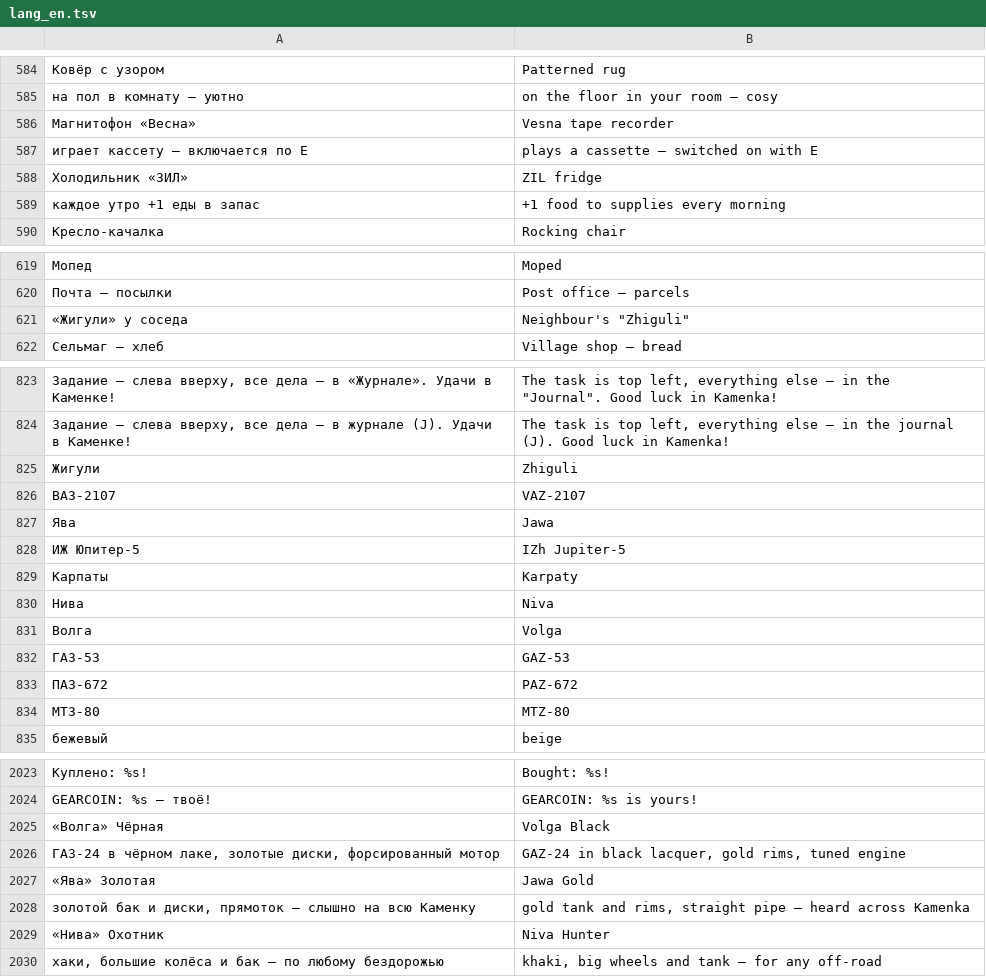
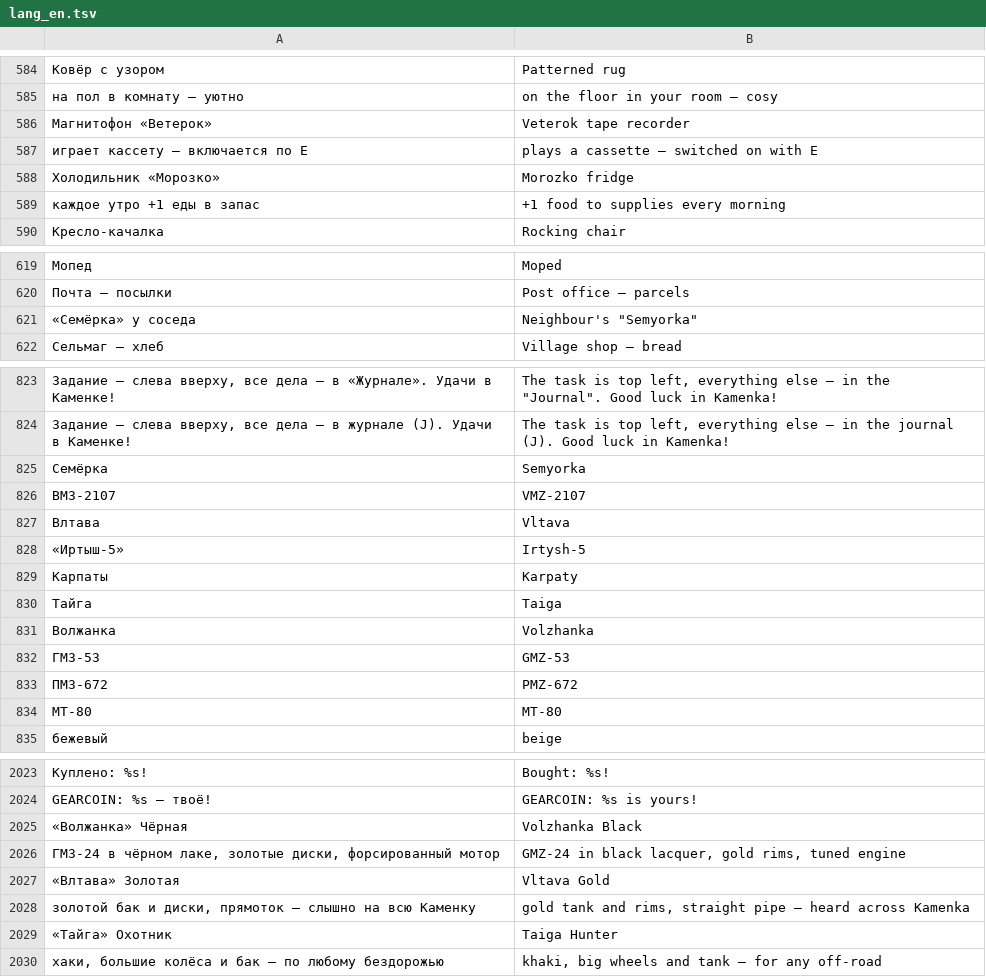
Before and after one commit to Bobi3f/666666, a TSV file: tools/lang_en.tsv, drawn as a sheet; only a part is shown, gaps mark what is left out; removed rows and columns are numbered as before the commit, all else as after; the diff covers the shown part only; the diff names each change by its address in the sheet, - before the commit and + after, or states it on an @@ line.

```diff
--- a/tools/lang_en.tsv
+++ b/tools/lang_en.tsv
-row 586: Магнитофон «Весна» | Vesna tape recorder
+row 586: Магнитофон «Ветерок» | Veterok tape recorder
-row 588: Холодильник «ЗИЛ» | ZIL fridge
+row 588: Холодильник «Морозко» | Morozko fridge
-row 621: «Жигули» у соседа | Neighbour's "Zhiguli"
+row 621: «Семёрка» у соседа | Neighbour's "Semyorka"
-row 825: Жигули | Zhiguli
+row 825: Семёрка | Semyorka
-A826: ВАЗ-2107
+A826: ВМЗ-2107
-B826: VAZ-2107
+B826: VMZ-2107
-row 827: Ява | Jawa
-row 828: ИЖ Юпитер-5 | IZh Jupiter-5
+row 827: Влтава | Vltava
+row 828: «Иртыш-5» | Irtysh-5
-row 830: Нива | Niva
-row 831: Волга | Volga
-row 832: ГАЗ-53 | GAZ-53
+row 830: Тайга | Taiga
+row 831: Волжанка | Volzhanka
+row 832: ГМЗ-53 | GMZ-53
-A833: ПАЗ-672
+A833: ПМЗ-672
-B833: PAZ-672
+B833: PMZ-672
-A834: МТЗ-80
+A834: МТ-80
-B834: MTZ-80
+B834: MT-80
-row 2025: «Волга» Чёрная | Volga Black
+row 2025: «Волжанка» Чёрная | Volzhanka Black
-A2026: ГАЗ-24 в чёрном…
+A2026: ГМЗ-24 в чёрном…
-B2026: GAZ-24 in black…
+B2026: GMZ-24 in black…
-row 2027: «Ява» Золотая | Jawa Gold
+row 2027: «Влтава» Золотая | Vltava Gold
-row 2029: «Нива» Охотник | Niva Hunter
+row 2029: «Тайга» Охотник | Taiga Hunter
```
Also changed, not shown: 12 added rows, 12 removed rows and 89 edited cells elsewhere in this file, 52 other files.
